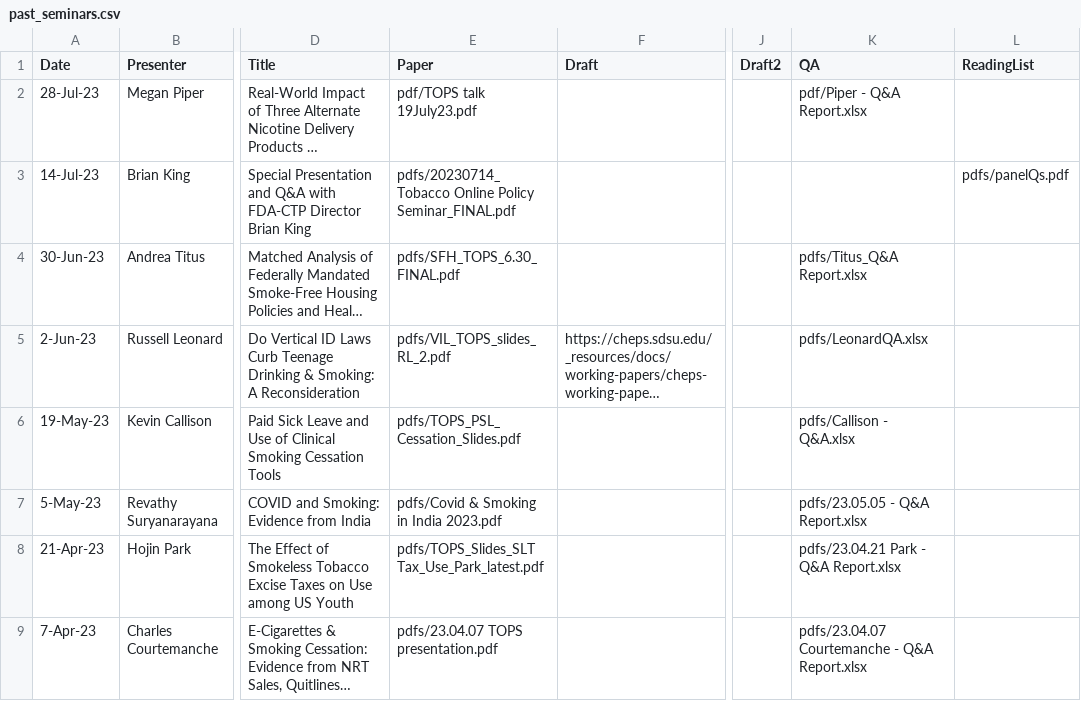
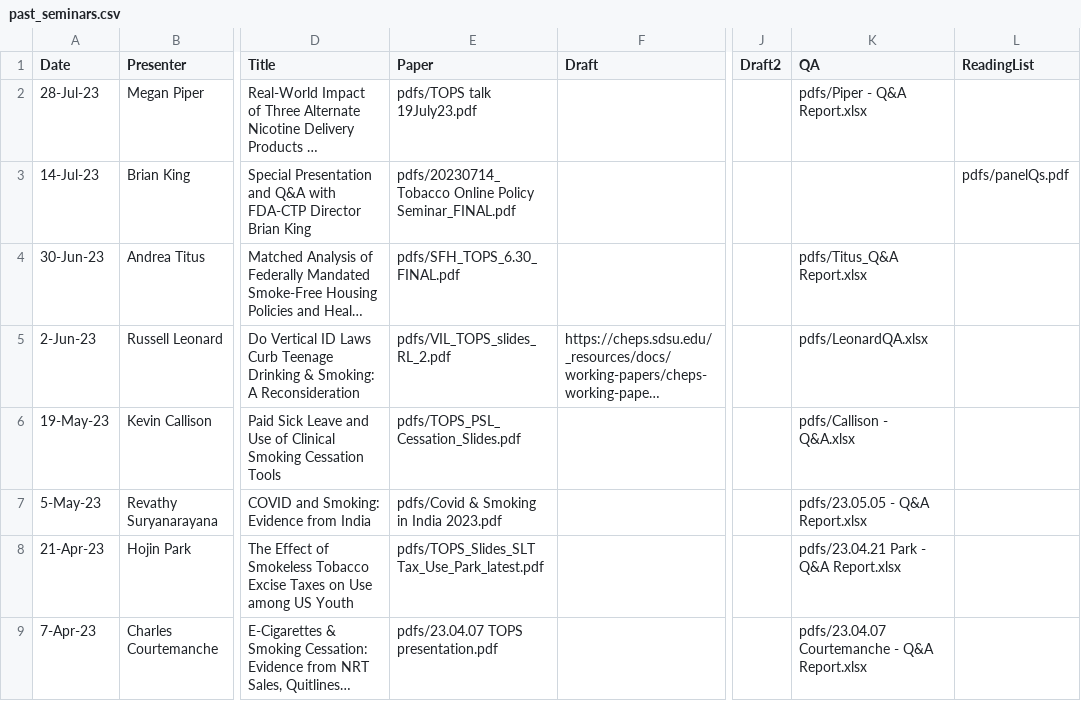
Before and after one commit to ernbilen/test_website_tops, a CSV file: _data/past_seminars.csv, drawn as a sheet; only a part is shown, gaps mark what is left out; long unchanged cells end in …; the diff names each change by its address in the sheet, - before the commit and + after, or states it on an @@ line.

Commit message:
v2

```diff
--- a/_data/past_seminars.csv
+++ b/_data/past_seminars.csv
-E2 (Paper): pdf/TOPS talk 19July23.pdf
+E2 (Paper): pdfs/TOPS talk 19July23.pdf
-K2 (QA): pdf/Piper - Q&A Report.xlsx
+K2 (QA): pdfs/Piper - Q&A Report.xlsx
```
